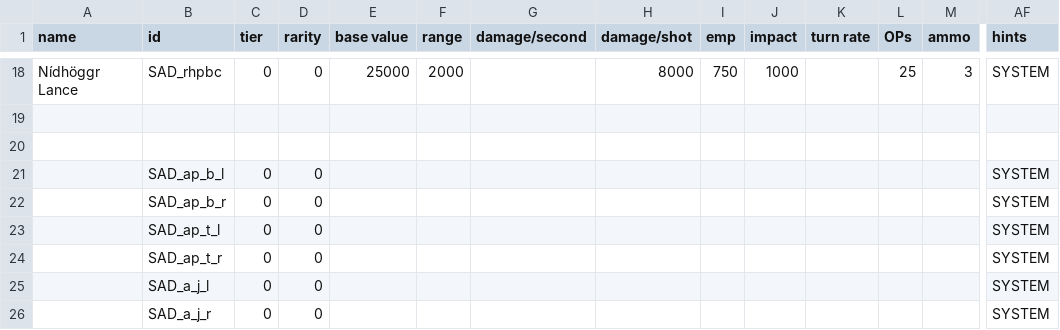
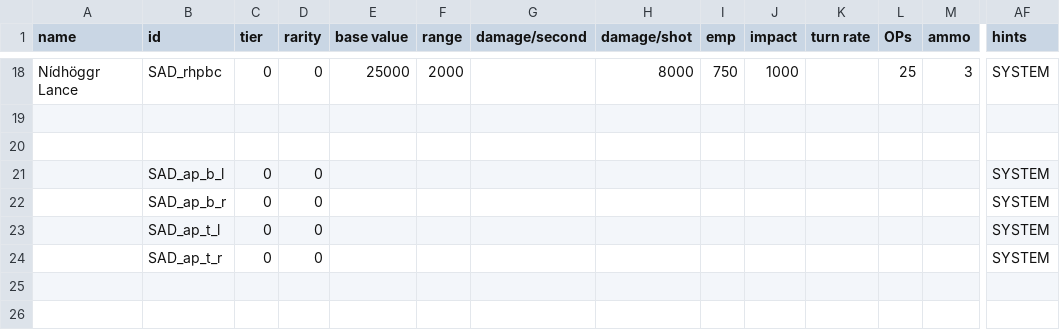
Before and after one commit to Snrasha/Sanguinary-Anarchistic-Defectors, a CSV file: data/weapons/weapon_data.csv, drawn as a sheet; only a part is shown, gaps mark what is left out; rows hold the shown columns only; the diff names each change by its address in the sheet, - before the commit and + after, or states it on an @@ line.

```diff
--- a/data/weapons/weapon_data.csv
+++ b/data/weapons/weapon_data.csv
-row 25:  | SAD_a_j_l | 0 | 0 |  |  |  |  |  |  |  |  |  | SYSTEM
-row 26:  | SAD_a_j_r | 0 | 0 |  |  |  |  |  |  |  |  |  | SYSTEM
```
Also changed, not shown: 13 other files.
